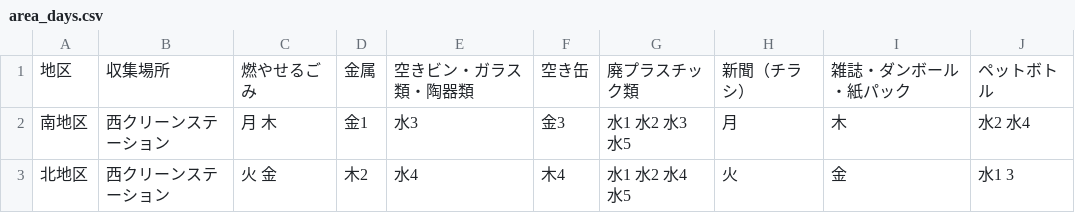
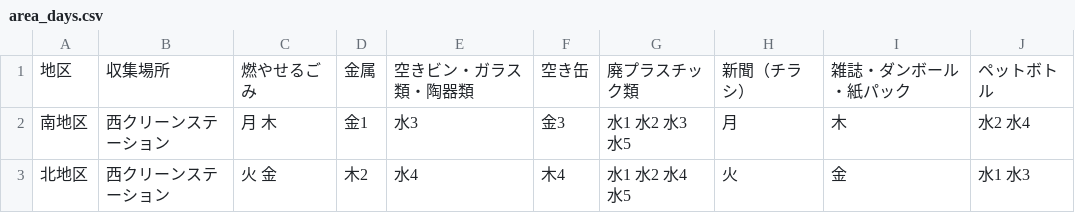
Before and after one commit to tokushima5374/aizumityo, a CSV file: data/area_days.csv, drawn as a sheet.

Commit message:
Update area_days.csv

```diff
--- a/data/area_days.csv
+++ b/data/area_days.csv
@@ -2,2 +2,2 @@
 南地区,西クリーンステーション,月 木,金1,水3,金3,水1 水2 水3 水5,月,木,水2 水4
-北地区,西クリーンステーション,火 金,木2,水4,木4,水1 水2 水4 水5,火,金,水1 3
+北地区,西クリーンステーション,火 金,木2,水4,木4,水1 水2 水4 水5,火,金,水1 水3
```
